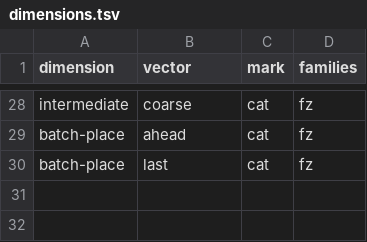
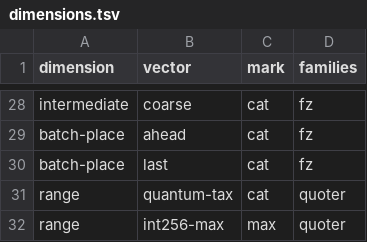
Before and after one commit to blazephoenixxyz-crypto/Blaze-Phoenix-Dex, a TSV file: docs/assurance/fuzz-matrix/dimensions.tsv, drawn as a sheet; only a part is shown, gaps mark what is left out; the diff names each change by its address in the sheet, - before the commit and + after, or states it on an @@ line.

```diff
--- a/docs/assurance/fuzz-matrix/dimensions.tsv
+++ b/docs/assurance/fuzz-matrix/dimensions.tsv
+row 31: range | quantum-tax | cat | quoter
+row 32: range | int256-max | max | quoter
```
Also changed, not shown: docs/assurance/fuzz-matrix/cells.tsv, docs/assurance/mutants.tsv, 13 other files.
